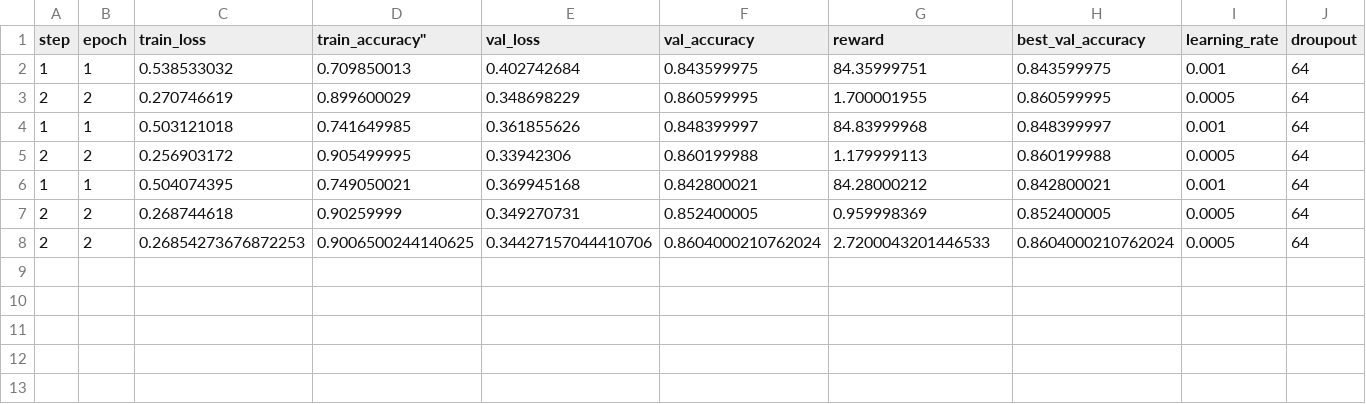
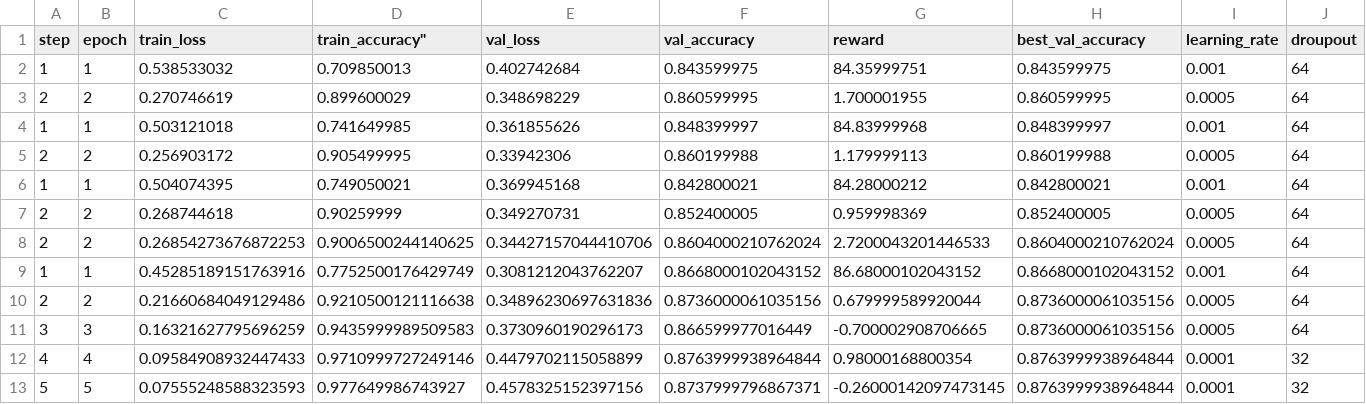
Before and after one commit to Kavibharathi222/RL-Hyperparameter-Optimization, a CSV file: results/accuracy_logs.csv, drawn as a sheet; only a part is shown; rows hold the shown columns only; the diff names each change by its address in the sheet, - before the commit and + after, or states it on an @@ line.

```diff
--- a/results/accuracy_logs.csv
+++ b/results/accuracy_logs.csv
+row 9: 1 | 1 | 0.45285189151763916 | 0.7752500176429749 | 0.3081212043762207 | 0.8668000102043152 | 86.68000102043152 | 0.8668000102043152 | 0.001 | 64
+row 10: 2 | 2 | 0.21660684049129486 | 0.9210500121116638 | 0.34896230697631836 | 0.8736000061035156 | 0.679999589920044 | 0.8736000061035156 | 0.0005 | 64
+row 11: 3 | 3 | 0.16321627795696259 | 0.9435999989509583 | 0.3730960190296173 | 0.866599977016449 | -0.700002908706665 | 0.8736000061035156 | 0.0005 | 64
+row 12: 4 | 4 | 0.09584908932447433 | 0.9710999727249146 | 0.4479702115058899 | 0.8763999938964844 | 0.98000168800354 | 0.8763999938964844 | 0.0001 | 32
+row 13: 5 | 5 | 0.07555248588323593 | 0.977649986743927 | 0.4578325152397156 | 0.8737999796867371 | -0.26000142097473145 | 0.8763999938964844 | 0.0001 | 32
```
Also changed, not shown: 12 other files.
